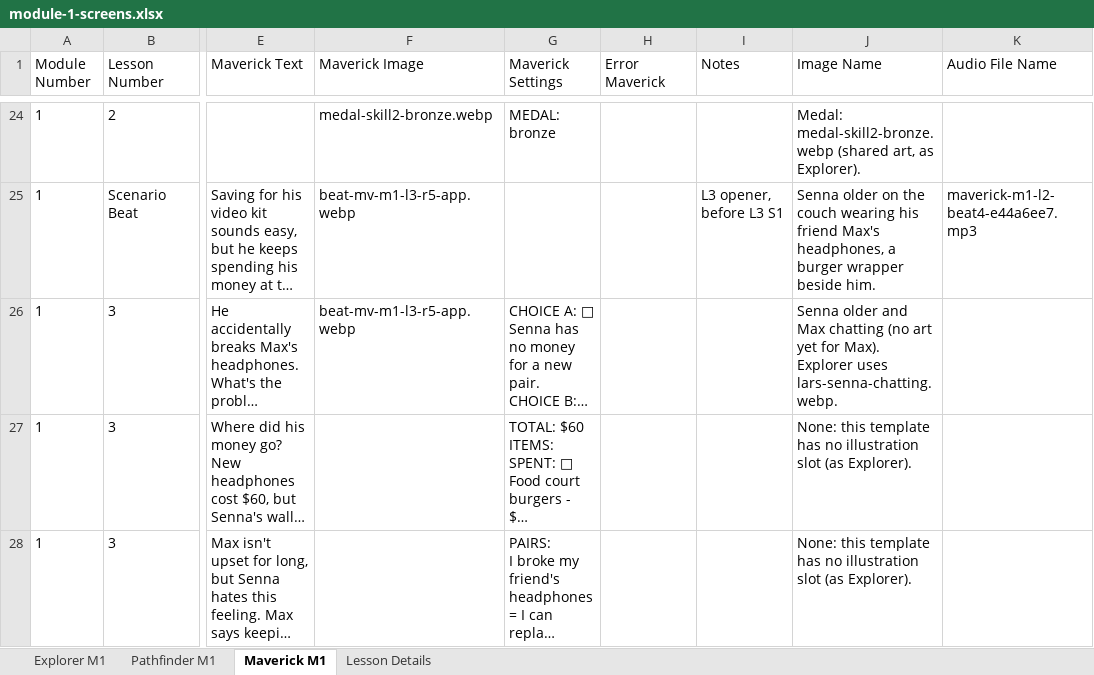
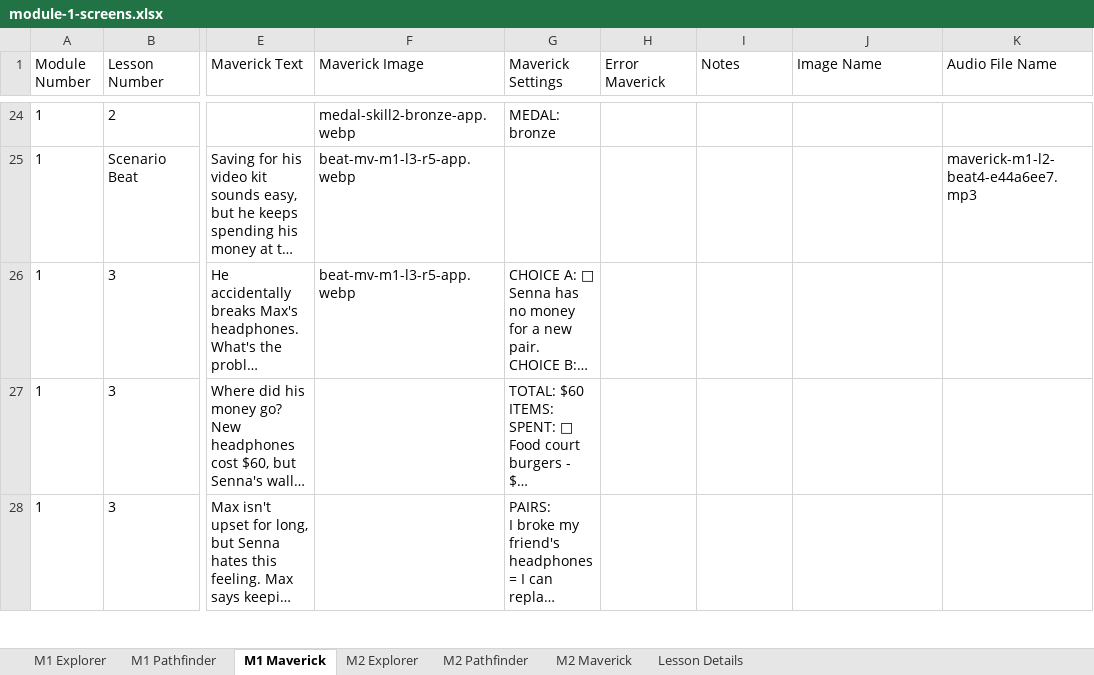
Before and after one commit to ngaadmin/nga-app, an Excel workbook: lib/academy/lessons/payload/source/master/module-1-screens.xlsx, sheet M1 Maverick, drawn as a sheet; only a part is shown, gaps mark what is left out; long unchanged cells end in …; values as stored, in another font and other column widths than the file's, no borders; the diff covers the shown part only; the diff names each change by its address in the sheet, - before the commit and + after, or states it on an @@ line.

```diff
--- a/lib/academy/lessons/payload/source/master/module-1-screens.xlsx (sheet M1 Maverick)
+++ b/lib/academy/lessons/payload/source/master/module-1-screens.xlsx (sheet M1 Maverick)
-sheet tab: Explorer M1
+sheet tab: M1 Explorer
-sheet tab: Pathfinder M1
+sheet tab: M1 Pathfinder
-sheet tab: Maverick M1
+sheet tab: M1 Maverick
+sheet tab: M2 Explorer
+sheet tab: M2 Pathfinder
+sheet tab: M2 Maverick
-F24 (Maverick Image): medal-skill2-bronze.webp
+F24 (Maverick Image): medal-skill2-bronze-app.webp
-J24 (Image Name): Medal: medal-skill2-bronze.webp (shared art, as Explorer).
+J24 (Image Name): (empty)
-I25 (Notes): L3 opener, before L3 S1
+I25 (Notes): (empty)
-J25 (Image Name): Senna older on the couch wearing his friend Max's headphones, a burger wrapper beside him.
+J25 (Image Name): (empty)
-J26 (Image Name): Senna older and Max chatting (no art yet for Max). Explorer uses lars-senna-chatting.webp.
+J26 (Image Name): (empty)
-J27:J28 (Image Name): None: this template has no illustration slot (as Explorer).
+J27:J28 (Image Name): (empty)
```
Also changed, not shown: 151 edited cells and cell formats elsewhere in this sheet, sheet M1 Pathfinder, sheet M1 Explorer, 18 other files.
